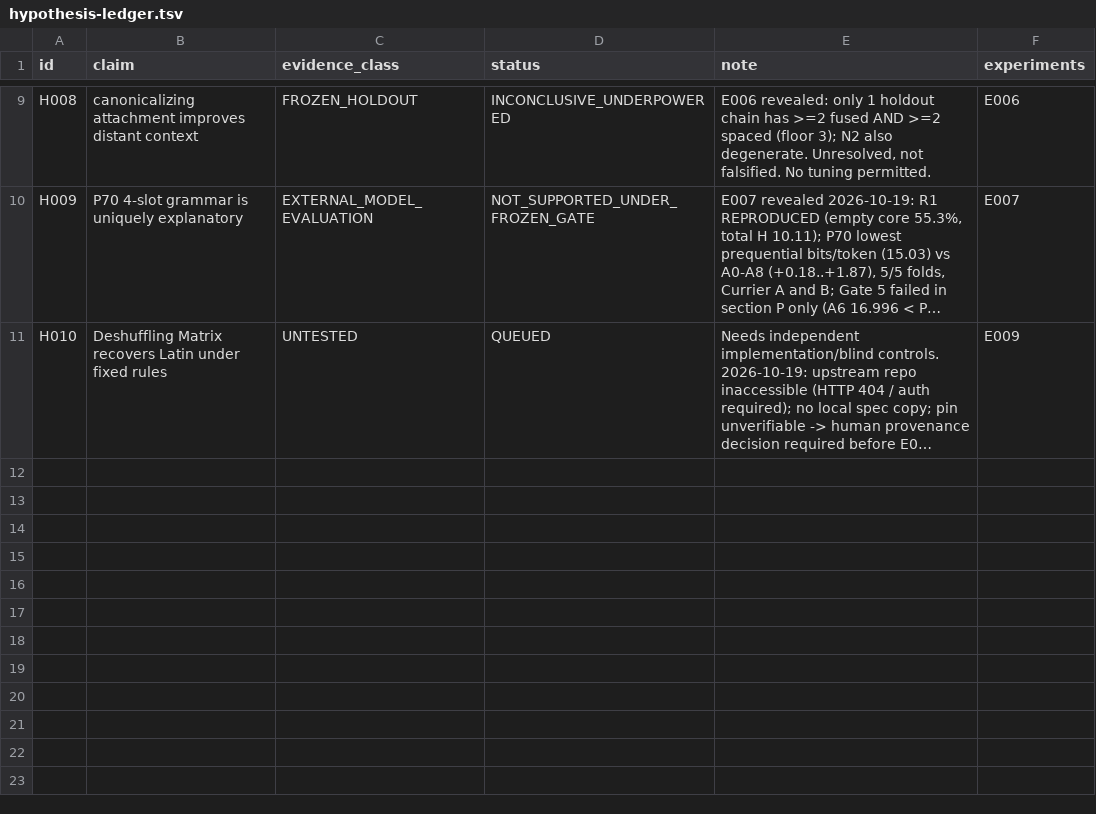
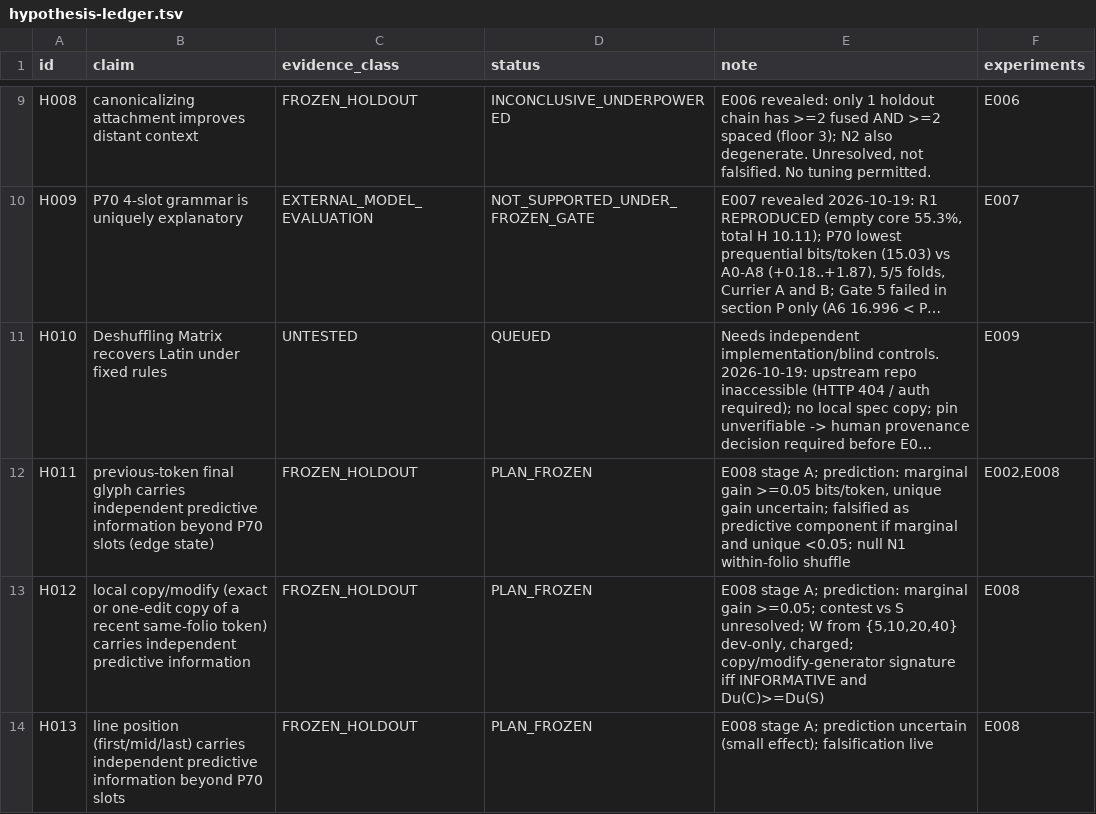
Before and after one commit to papcont/Voynich-Research-Lab, a TSV file: research/hypothesis-ledger.tsv, drawn as a sheet; only a part is shown, gaps mark what is left out; long unchanged cells end in …; the diff names each change by its address in the sheet, - before the commit and + after, or states it on an @@ line.

```diff
--- a/research/hypothesis-ledger.tsv
+++ b/research/hypothesis-ledger.tsv
+row 12: H011 | previous-token final glyph carries independent predictive information beyond P70 slots (edge state) | FROZEN_HOLDOUT | PLAN_FROZEN | E008 stage A; prediction: marginal gain >=0.05 bits/token, unique gain uncertain; falsified as predictive component if marginal and unique <0.05; null N1 within-folio shuffle | E002,E008
+row 13: H012 | local copy/modify (exact or one-edit copy of a recent same-folio token) carries independent predictive information | FROZEN_HOLDOUT | PLAN_FROZEN | E008 stage A; prediction: marginal gain >=0.05; contest vs S unresolved; W from {5,10,20,40} dev-only, charged; copy/modify-generator signature iff INFORMATIVE and Du(C)>=Du(S) | E008
+row 14: H013 | line position (first/mid/last) carries independent predictive information beyond P70 slots | FROZEN_HOLDOUT | PLAN_FROZEN | E008 stage A; prediction uncertain (small effect); falsification live | E008
```
Also changed, not shown: 6 other files.
